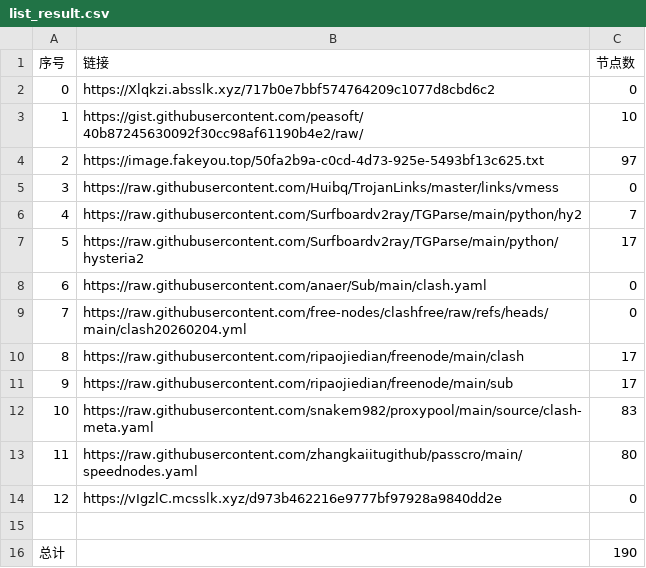
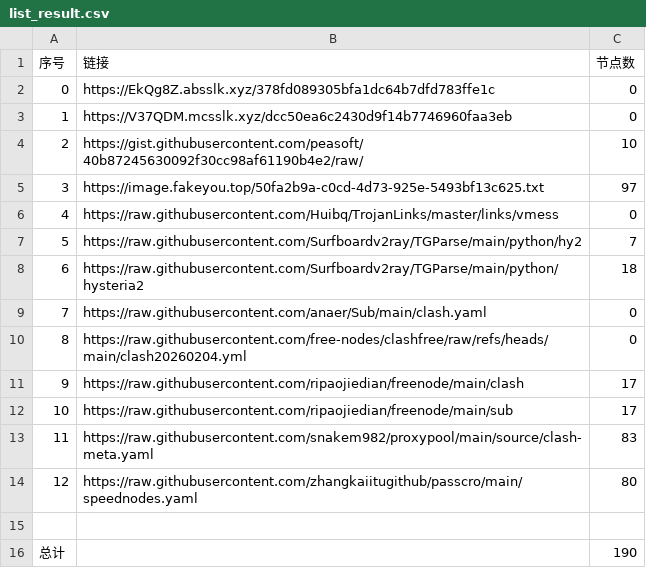
Before and after one commit to ResonanceForge/NoMoreWalls, a CSV file: list_result.csv, drawn as a sheet; removed rows and columns are numbered as before the commit, all else as after; the diff names each change by its address in the sheet, - before the commit and + after, or states it on an @@ line.

```diff
--- a/list_result.csv
+++ b/list_result.csv
+row 2: 0 | https://EkQg8Z.absslk.xyz/378fd089305bfa1dc64b7dfd783ffe1c | 0
@@ column A (序号) renumbered between rows 3 and 14 @@
-B3 (链接): https://Xlqkzi.absslk.xyz/717b0e7bbf574764209c1077d8cbd6c2
+B3 (链接): https://V37QDM.mcsslk.xyz/dcc50ea6c2430d9f14b7746960faa3eb
-C8 (节点数): 17
+C8 (节点数): 18
-row 14: 12 | https://vIgzlC.mcsslk.xyz/d973b462216e9777bf97928a9840dd2e | 0
```
Also changed, not shown: 7 other files.
